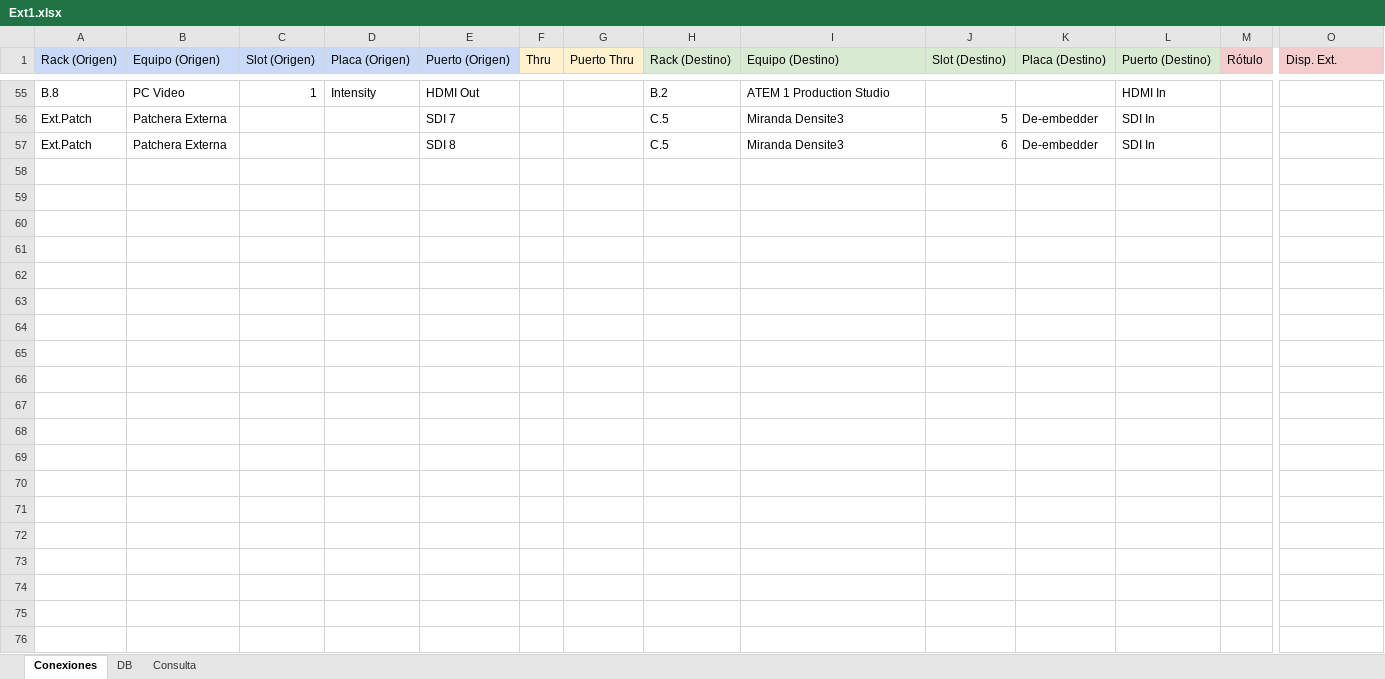
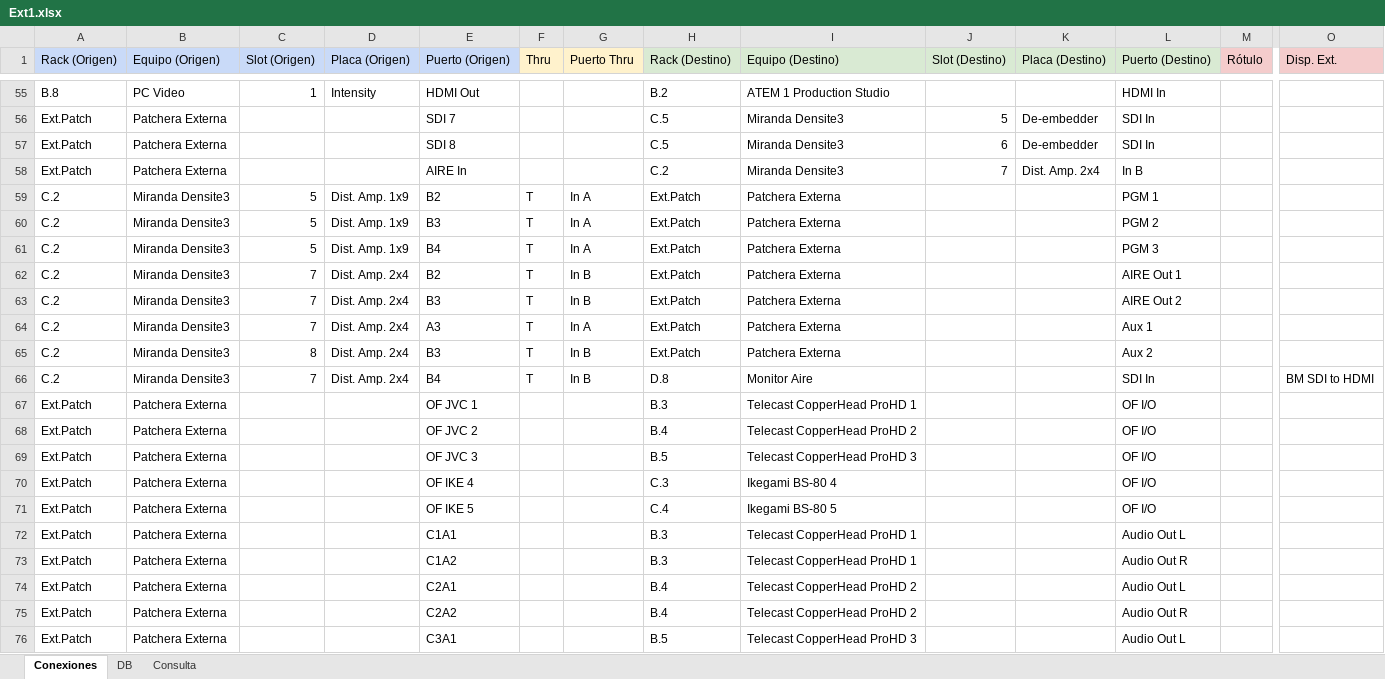
Before and after one commit to mmuccillo55/A7K9X2QF, an Excel workbook: Ext1.xlsx, sheet Conexiones, drawn as a sheet; only a part is shown, gaps mark what is left out; values as stored, in another font and other column widths than the file's, no borders; charts and pictures and conditional formats not drawn; rows hold the shown columns only; the diff covers the shown part only; the diff names each change by its address in the sheet, - before the commit and + after, or states it on an @@ line.

Commit message:
Add files via upload

```diff
--- a/Ext1.xlsx (sheet Conexiones)
+++ b/Ext1.xlsx (sheet Conexiones)
+row 58: Ext.Patch | Patchera Externa |  |  | AIRE In |  |  | C.2 | Miranda Densite3 | 7 | Dist. Amp. 2x4 | In B
+row 59: C.2 | Miranda Densite3 | 5 | Dist. Amp. 1x9 | B2 | T | In A | Ext.Patch | Patchera Externa |  |  | PGM 1
+row 60: C.2 | Miranda Densite3 | 5 | Dist. Amp. 1x9 | B3 | T | In A | Ext.Patch | Patchera Externa |  |  | PGM 2
+row 61: C.2 | Miranda Densite3 | 5 | Dist. Amp. 1x9 | B4 | T | In A | Ext.Patch | Patchera Externa |  |  | PGM 3
+row 62: C.2 | Miranda Densite3 | 7 | Dist. Amp. 2x4 | B2 | T | In B | Ext.Patch | Patchera Externa |  |  | AIRE Out 1
+row 63: C.2 | Miranda Densite3 | 7 | Dist. Amp. 2x4 | B3 | T | In B | Ext.Patch | Patchera Externa |  |  | AIRE Out 2
+row 64: C.2 | Miranda Densite3 | 7 | Dist. Amp. 2x4 | A3 | T | In A | Ext.Patch | Patchera Externa |  |  | Aux 1
+row 65: C.2 | Miranda Densite3 | 8 | Dist. Amp. 2x4 | B3 | T | In B | Ext.Patch | Patchera Externa |  |  | Aux 2
+row 66: C.2 | Miranda Densite3 | 7 | Dist. Amp. 2x4 | B4 | T | In B | D.8 | Monitor Aire |  |  | SDI In |  | BM SDI to HDMI
+row 67: Ext.Patch | Patchera Externa |  |  | OF JVC 1 |  |  | B.3 | Telecast CopperHead ProHD 1 |  |  | OF I/O
+row 68: Ext.Patch | Patchera Externa |  |  | OF JVC 2 |  |  | B.4 | Telecast CopperHead ProHD 2 |  |  | OF I/O
+row 69: Ext.Patch | Patchera Externa |  |  | OF JVC 3 |  |  | B.5 | Telecast CopperHead ProHD 3 |  |  | OF I/O
+row 70: Ext.Patch | Patchera Externa |  |  | OF IKE 4 |  |  | C.3 | Ikegami BS-80 4 |  |  | OF I/O
+row 71: Ext.Patch | Patchera Externa |  |  | OF IKE 5 |  |  | C.4 | Ikegami BS-80 5 |  |  | OF I/O
+row 72: Ext.Patch | Patchera Externa |  |  | C1A1 |  |  | B.3 | Telecast CopperHead ProHD 1 |  |  | Audio Out L
+row 73: Ext.Patch | Patchera Externa |  |  | C1A2 |  |  | B.3 | Telecast CopperHead ProHD 1 |  |  | Audio Out R
+row 74: Ext.Patch | Patchera Externa |  |  | C2A1 |  |  | B.4 | Telecast CopperHead ProHD 2 |  |  | Audio Out L
+row 75: Ext.Patch | Patchera Externa |  |  | C2A2 |  |  | B.4 | Telecast CopperHead ProHD 2 |  |  | Audio Out R
+row 76: Ext.Patch | Patchera Externa |  |  | C3A1 |  |  | B.5 | Telecast CopperHead ProHD 3 |  |  | Audio Out L
```
Also changed, not shown: 37 added rows elsewhere in this sheet, sheet Consulta.
